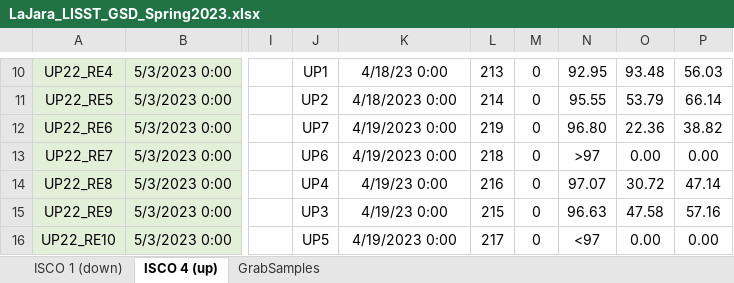
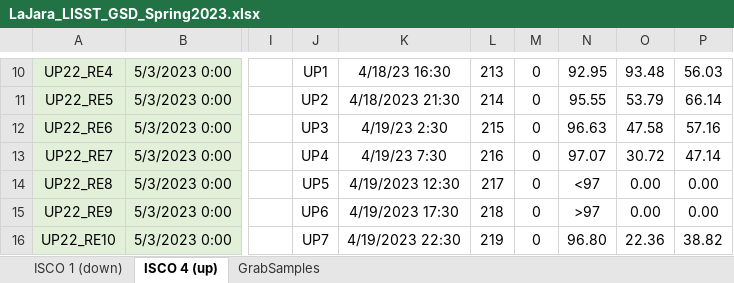
Before and after one commit to nicole-hucke/La_Jara, an Excel workbook: GSD/Water Samples/LaJara_LISST_GSD_Spring2023.xlsx, sheet ISCO 4 (up), drawn as a sheet; only a part is shown, gaps mark what is left out; values as stored, in another font and other column widths than the file's, no borders; the diff covers the shown part only; the diff names each change by its address in the sheet, - before the commit and + after, or states it on an @@ line.

```diff
--- a/GSD/Water Samples/LaJara_LISST_GSD_Spring2023.xlsx (sheet ISCO 4 (up))
+++ b/GSD/Water Samples/LaJara_LISST_GSD_Spring2023.xlsx (sheet ISCO 4 (up))
-K10: 4/18/23 0:00
+K10: 4/18/23 16:30
-K11: 4/18/2023 0:00
+K11: 4/18/2023 21:30
-J12: UP7
+J12: UP3
-K12: 4/19/2023 0:00
+K12: 4/19/23 2:30
-L12: 219
+L12: 215
-N12: 96.80
+N12: 96.63
-O12: 22.36
+O12: 47.58
-P12: 38.82
+P12: 57.16
-J13: UP6
+J13: UP4
-K13: 4/19/2023 0:00
+K13: 4/19/23 7:30
-L13: 218
+L13: 216
-N13: >97
+N13: 97.07
-O13: 0.00
+O13: 30.72
-P13: 0.00
+P13: 47.14
-J14: UP4
+J14: UP5
-K14: 4/19/23 0:00
+K14: 4/19/2023 12:30
-L14: 216
+L14: 217
-N14: 97.07
+N14: <97
-O14: 30.72
+O14: 0.00
-P14: 47.14
+P14: 0.00
-J15: UP3
+J15: UP6
-K15: 4/19/23 0:00
+K15: 4/19/2023 17:30
-L15: 215
+L15: 218
-N15: 96.63
+N15: >97
-O15: 47.58
+O15: 0.00
-P15: 57.16
+P15: 0.00
-J16: UP5
+J16: UP7
-K16: 4/19/2023 0:00
+K16: 4/19/2023 22:30
-L16: 217
+L16: 219
-N16: <97
+N16: 96.80
-O16: 0.00
+O16: 22.36
-P16: 0.00
+P16: 38.82
```
Also changed, not shown: 138 edited cells elsewhere in this sheet, sheet ISCO 1 (down).
